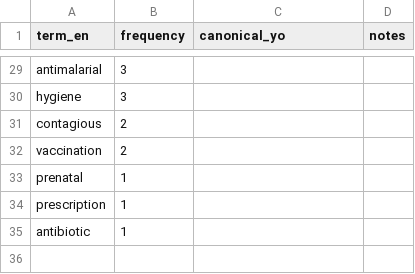
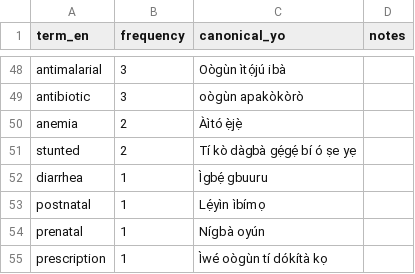
Before and after one commit to ayoolaeni/Yoruba-HealthQA, a CSV file: data/terminology.csv, drawn as a sheet; only a part is shown, gaps mark what is left out; removed rows and columns are numbered as before the commit, all else as after; the diff covers the shown part only; the diff names each change by its address in the sheet, - before the commit and + after, or states it on an @@ line.

```diff
--- a/data/terminology.csv
+++ b/data/terminology.csv
-C48 (canonical_yo): (empty)
+C48 (canonical_yo): Oògùn ìtọ́jú ibà
-row 30: hygiene | 3
-row 31: contagious | 2
-row 32: vaccination | 2
+row 49: antibiotic | 3 | oògùn apakòkòrò
+row 50: anemia | 2 | Àìtó ẹ̀jẹ̀
+row 51: stunted | 2 | Tí kò dàgbà gẹ́gẹ́ bí ó ṣe yẹ
+row 52: diarrhea | 1 | Ìgbẹ́ gbuuru
+row 53: postnatal | 1 | Lẹ́yìn ìbímọ
-C54 (canonical_yo): (empty)
+C54 (canonical_yo): Nígbà oyún
-C55 (canonical_yo): (empty)
+C55 (canonical_yo): Ìwé oògùn tí dókítà kọ
-row 35: antibiotic | 1
```
Also changed, not shown: 31 added rows, 12 removed rows and 24 edited cells elsewhere in this file, 9 other files.
